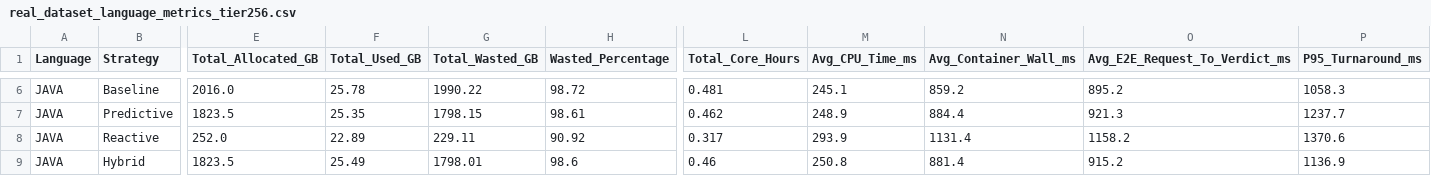
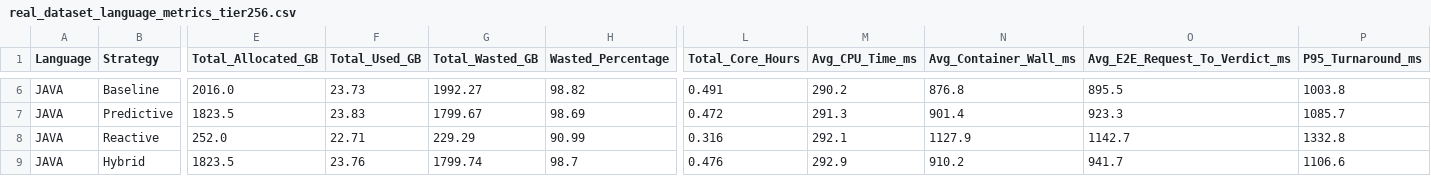
Before and after one commit to Dhanush-M-1/RAAS-OCJS-1, a CSV file: benchmarks/results/real_dataset_language_metrics_tier256.csv, drawn as a sheet; only a part is shown, gaps mark what is left out; the diff covers the shown part only; the diff names each change by its address in the sheet, - before the commit and + after, or states it on an @@ line.

```diff
--- a/benchmarks/results/real_dataset_language_metrics_tier256.csv
+++ b/benchmarks/results/real_dataset_language_metrics_tier256.csv
-F6 (Total_Used_GB): 25.78
+F6 (Total_Used_GB): 23.73
-G6 (Total_Wasted_GB): 1990.22
+G6 (Total_Wasted_GB): 1992.27
-H6 (Wasted_Percentage): 98.72
+H6 (Wasted_Percentage): 98.82
-L6 (Total_Core_Hours): 0.481
+L6 (Total_Core_Hours): 0.491
-M6 (Avg_CPU_Time_ms): 245.1
+M6 (Avg_CPU_Time_ms): 290.2
-N6 (Avg_Container_Wall_ms): 859.2
+N6 (Avg_Container_Wall_ms): 876.8
-O6 (Avg_E2E_Request_To_Verdict_ms): 895.2
+O6 (Avg_E2E_Request_To_Verdict_ms): 895.5
-P6 (P95_Turnaround_ms): 1058.3
+P6 (P95_Turnaround_ms): 1003.8
-F7 (Total_Used_GB): 25.35
+F7 (Total_Used_GB): 23.83
-G7 (Total_Wasted_GB): 1798.15
+G7 (Total_Wasted_GB): 1799.67
-H7 (Wasted_Percentage): 98.61
+H7 (Wasted_Percentage): 98.69
-L7 (Total_Core_Hours): 0.462
+L7 (Total_Core_Hours): 0.472
-M7 (Avg_CPU_Time_ms): 248.9
+M7 (Avg_CPU_Time_ms): 291.3
-N7 (Avg_Container_Wall_ms): 884.4
+N7 (Avg_Container_Wall_ms): 901.4
-O7 (Avg_E2E_Request_To_Verdict_ms): 921.3
+O7 (Avg_E2E_Request_To_Verdict_ms): 923.3
-P7 (P95_Turnaround_ms): 1237.7
+P7 (P95_Turnaround_ms): 1085.7
-F8 (Total_Used_GB): 22.89
+F8 (Total_Used_GB): 22.71
-G8 (Total_Wasted_GB): 229.11
+G8 (Total_Wasted_GB): 229.29
-H8 (Wasted_Percentage): 90.92
+H8 (Wasted_Percentage): 90.99
-L8 (Total_Core_Hours): 0.317
+L8 (Total_Core_Hours): 0.316
-M8 (Avg_CPU_Time_ms): 293.9
+M8 (Avg_CPU_Time_ms): 292.1
-N8 (Avg_Container_Wall_ms): 1131.4
+N8 (Avg_Container_Wall_ms): 1127.9
-O8 (Avg_E2E_Request_To_Verdict_ms): 1158.2
+O8 (Avg_E2E_Request_To_Verdict_ms): 1142.7
-P8 (P95_Turnaround_ms): 1370.6
+P8 (P95_Turnaround_ms): 1332.8
-F9 (Total_Used_GB): 25.49
+F9 (Total_Used_GB): 23.76
-G9 (Total_Wasted_GB): 1798.01
+G9 (Total_Wasted_GB): 1799.74
-H9 (Wasted_Percentage): 98.6
+H9 (Wasted_Percentage): 98.7
-L9 (Total_Core_Hours): 0.46
+L9 (Total_Core_Hours): 0.476
-M9 (Avg_CPU_Time_ms): 250.8
+M9 (Avg_CPU_Time_ms): 292.9
-N9 (Avg_Container_Wall_ms): 881.4
+N9 (Avg_Container_Wall_ms): 910.2
-O9 (Avg_E2E_Request_To_Verdict_ms): 915.2
+O9 (Avg_E2E_Request_To_Verdict_ms): 941.7
-P9 (P95_Turnaround_ms): 1136.9
+P9 (P95_Turnaround_ms): 1106.6
```
Also changed, not shown: 61 edited cells elsewhere in this file, benchmarks/results/real_dataset_burst_stress_tier256.csv, benchmarks/results/real_dataset_empirical_runs_tier256.csv, 1 other file.
